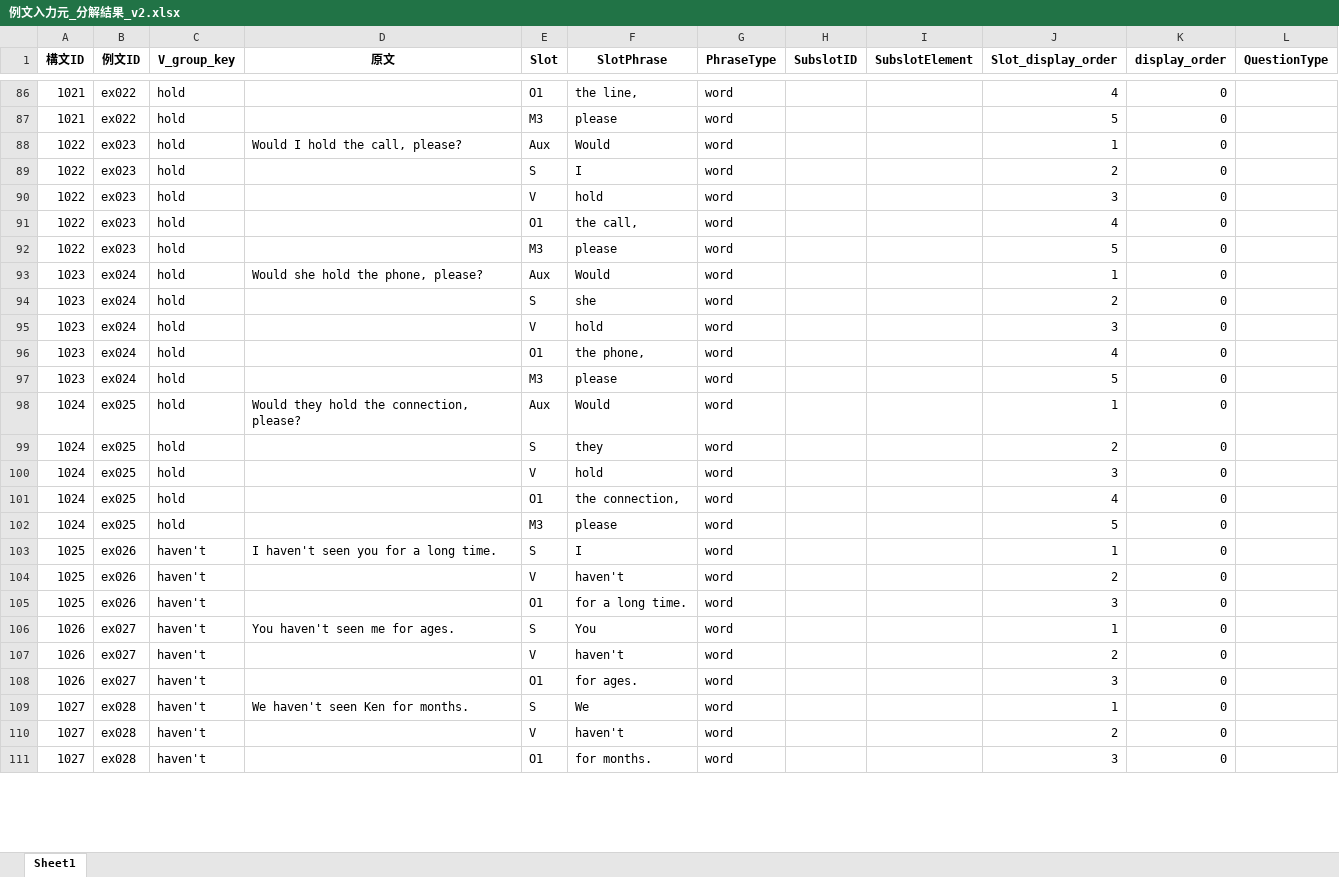
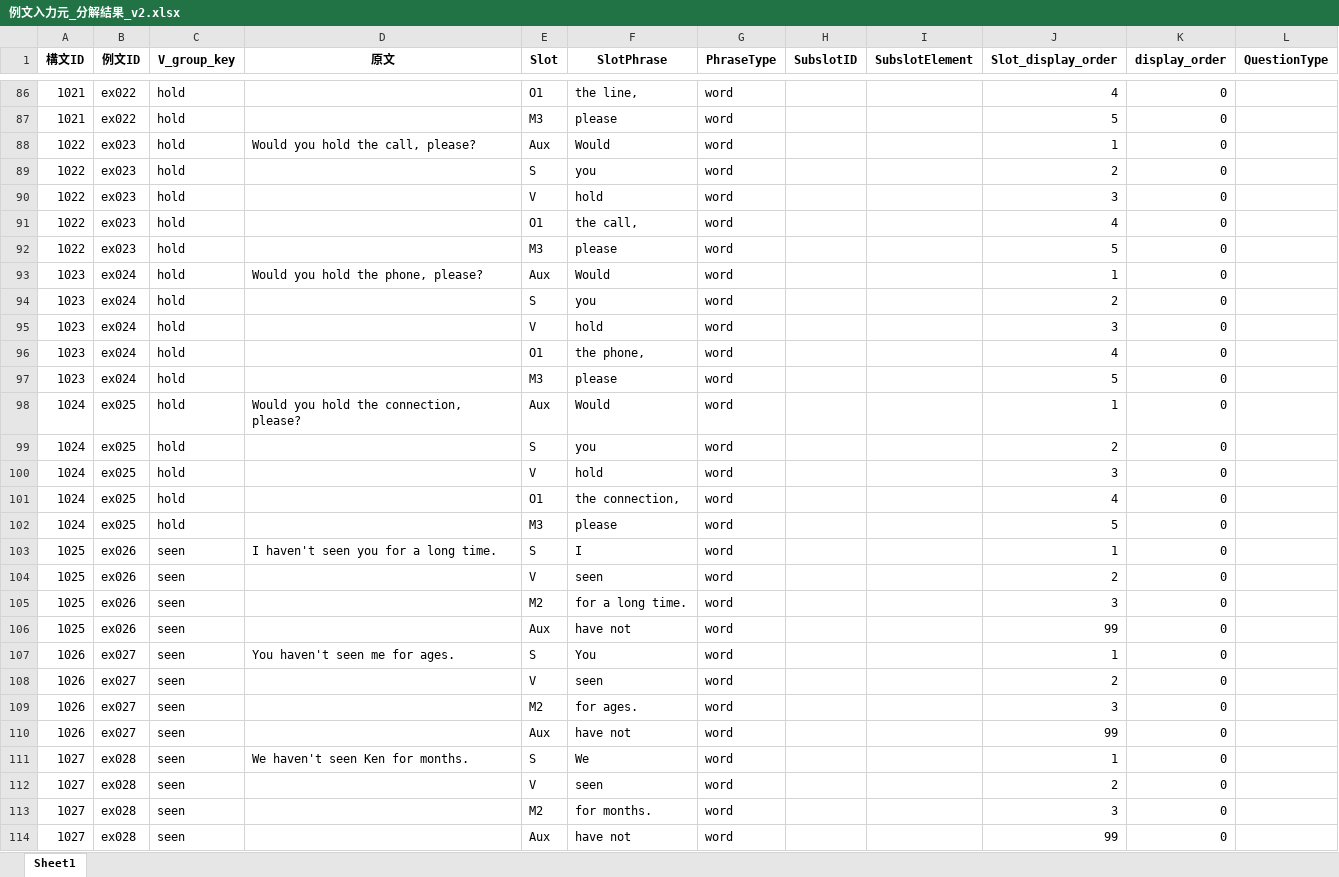
Before and after one commit to altheahfy/Rephrase-Project02, an Excel workbook: training/data/例文入力元_分解結果_v2.xlsx, sheet Sheet1, drawn as a sheet; only a part is shown, gaps mark what is left out; values as stored, in another font and other column widths than the file's, no borders; addresses are those after the commit; the diff covers the shown part only; the diff names each change by its address in the sheet, - before the commit and + after, or states it on an @@ line.

```diff
--- a/training/data/例文入力元_分解結果_v2.xlsx (sheet Sheet1)
+++ b/training/data/例文入力元_分解結果_v2.xlsx (sheet Sheet1)
-D88 (原文): Would I hold the call, please?
+D88 (原文): Would you hold the call, please?
-F89 (SlotPhrase): I
+F89 (SlotPhrase): you
-D93 (原文): Would she hold the phone, please?
+D93 (原文): Would you hold the phone, please?
-F94 (SlotPhrase): she
+F94 (SlotPhrase): you
-D98 (原文): Would they hold the connection, please?
+D98 (原文): Would you hold the connection, please?
-F99 (SlotPhrase): they
+F99 (SlotPhrase): you
-C103:C105 (V_group_key): haven't
+C103:C105 (V_group_key): seen
-F104 (SlotPhrase): haven't
+F104 (SlotPhrase): seen
-E105 (Slot): O1
+E105 (Slot): M2
+row 106: 1025 | ex026 | seen |  | Aux | have not | word |  |  | 99 | 0
-C107:C109 (V_group_key): haven't
+C107:C109 (V_group_key): seen
-F108 (SlotPhrase): haven't
+F108 (SlotPhrase): seen
-E109 (Slot): O1
+E109 (Slot): M2
+row 110: 1026 | ex027 | seen |  | Aux | have not | word |  |  | 99 | 0
-C111:C113 (V_group_key): haven't
+C111:C113 (V_group_key): seen
-F112 (SlotPhrase): haven't
+F112 (SlotPhrase): seen
-E113 (Slot): O1
+E113 (Slot): M2
+row 114: 1027 | ex028 | seen |  | Aux | have not | word |  |  | 99 | 0
```
Also changed, not shown: 1 added row and 5 edited cells elsewhere in this sheet, 3 other files.
